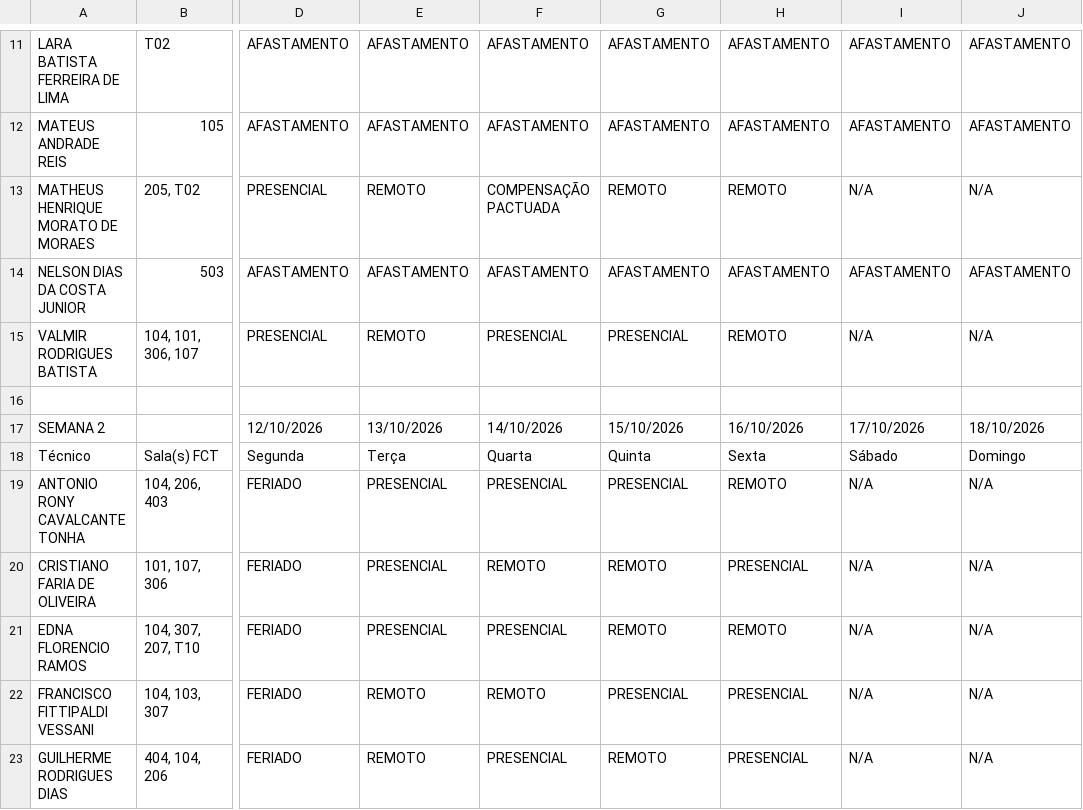
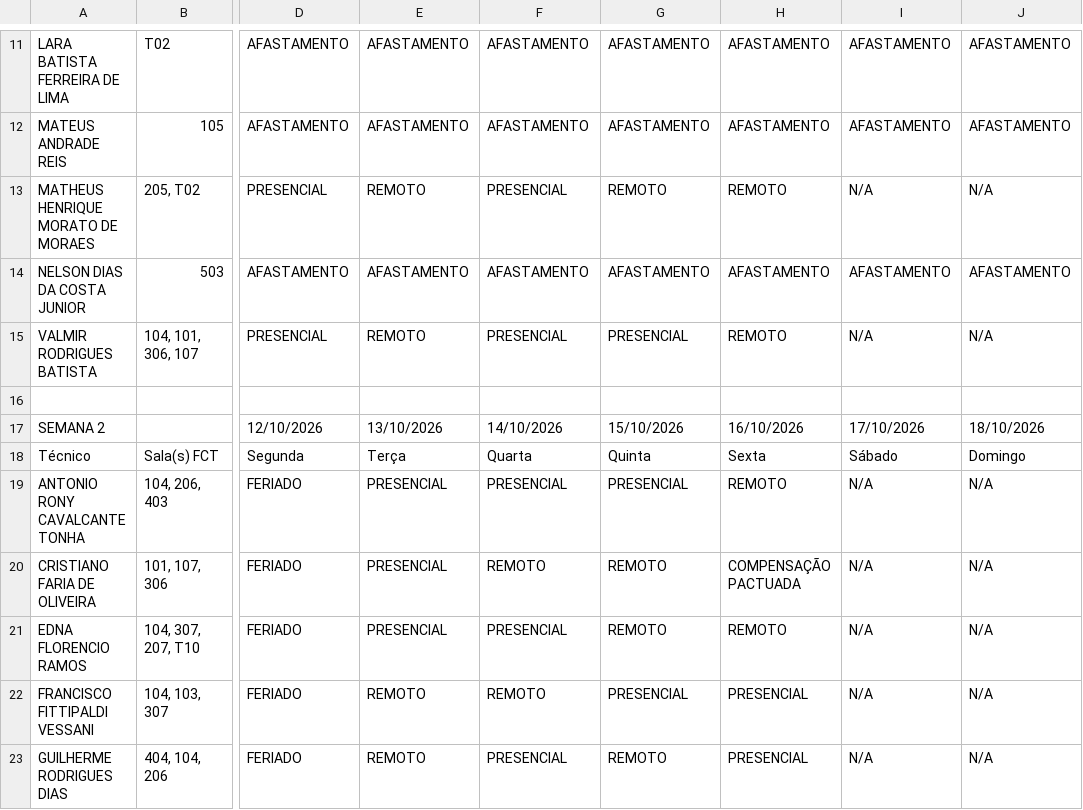
Before and after one commit to ti-fct/escalaPGD, a CSV file: utils/planilha_exportada.csv, drawn as a sheet; only a part is shown, gaps mark what is left out; the diff names each change by its address in the sheet, - before the commit and + after, or states it on an @@ line.

Commit message:
Atualizado utils/planilha_exportada.csv via script Python

```diff
--- a/utils/planilha_exportada.csv
+++ b/utils/planilha_exportada.csv
-F13: COMPENSAÇÃO PACTUADA
+F13: PRESENCIAL
-H20: PRESENCIAL
+H20: COMPENSAÇÃO PACTUADA
```
